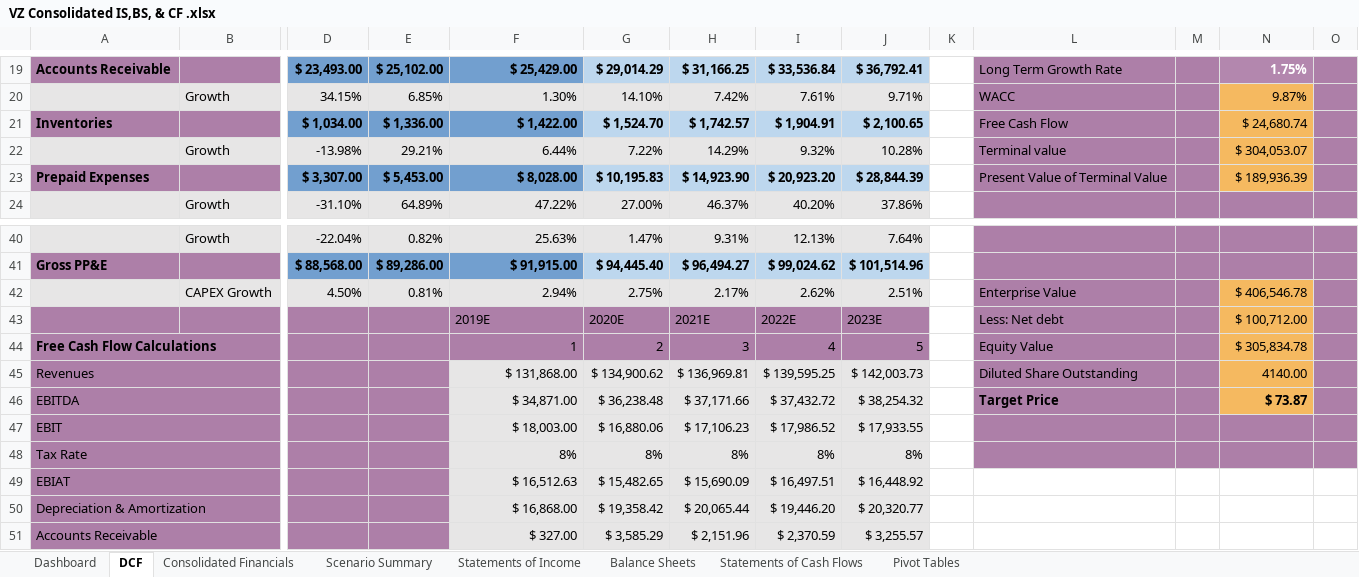
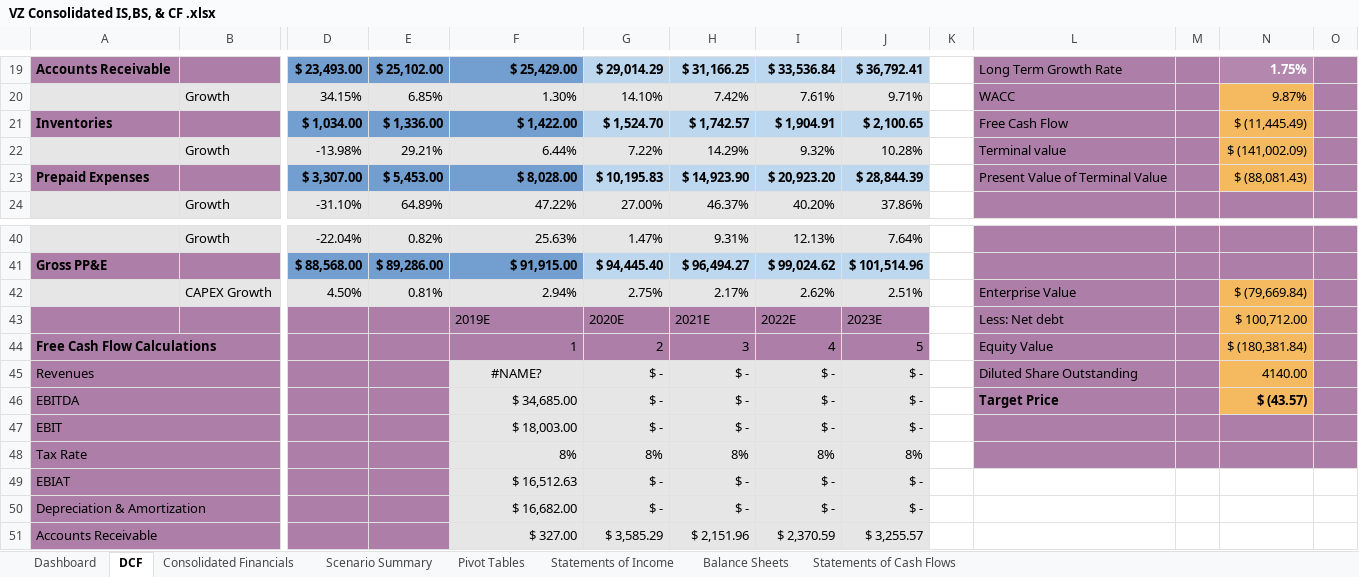
Before and after one commit to de59/de59.github.io, an Excel workbook: Projects/VZ Consolidated IS,BS, & CF .xlsx, sheet DCF, drawn as a sheet; only a part is shown, gaps mark what is left out; values as stored, in another font and other column widths than the file's, no borders; removed rows and columns are numbered as before the commit, all else as after; rows hold the shown columns only; the diff covers the shown part only; the diff names each change by its address in the sheet, - before the commit and + after, or states it on an @@ line.

Commit message:
Update VZ Consolidated IS,BS, & CF .xlsx
update project

```diff
--- a/Projects/VZ Consolidated IS,BS, & CF .xlsx (sheet DCF)
+++ b/Projects/VZ Consolidated IS,BS, & CF .xlsx (sheet DCF)
@@ sheet tab order changed: Dashboard | DCF | Consolidated Financials | Scenario Summary | Pivot Tables | Statements of Income | Balance Sheets | Statements of Cash Flows @@
-N21: $ 24,680.74
+N21: $ (11,445.49)
-N22: $ 304,053.07
+N22: $ (141,002.09)
-N23: $ 189,936.39
+N23: $ (88,081.43)
-N42: $ 406,546.78
+N42: $ (79,669.84)
-N44: $ 305,834.78
+N44: $ (180,381.84)
-F45: $ 131,868.00
+F45: #NAME?
-F45 alignment: right
+F45 alignment: center
-G45: $ 134,900.62
+G45: $ -
-H45: $ 136,969.81
+H45: $ -
-I45: $ 139,595.25
+I45: $ -
-J45: $ 142,003.73
+J45: $ -
-F46: $ 34,871.00
+F46: $ 34,685.00
-G46: $ 36,238.48
+G46: $ -
-H46: $ 37,171.66
+H46: $ -
-I46: $ 37,432.72
+I46: $ -
-J46: $ 38,254.32
+J46: $ -
-N46: $ 73.87
+N46: $ (43.57)
-G47: $ 16,880.06
+G47: $ -
-H47: $ 17,106.23
+H47: $ -
-I47: $ 17,986.52
+I47: $ -
-J47: $ 17,933.55
+J47: $ -
-G49: $ 15,482.65
+G49: $ -
-H49: $ 15,690.09
+H49: $ -
-I49: $ 16,497.51
+I49: $ -
-J49: $ 16,448.92
+J49: $ -
-row 50: Depreciation & Amortization |  |  |  | $ 16,868.00 | $ 19,358.42 | $ 20,065.44 | $ 19,446.20 | $ 20,320.77
+row 50: Depreciation & Amortization |  |  |  | $ 16,682.00 | $ - | $ - | $ - | $ -
```
Also changed, not shown: 5 added rows, 5 removed rows and 31 edited cells elsewhere in this sheet, sheet Consolidated Financials, sheet Pivot Tables, sheet Dashboard, formulas that keep their value, charts or pictures.
